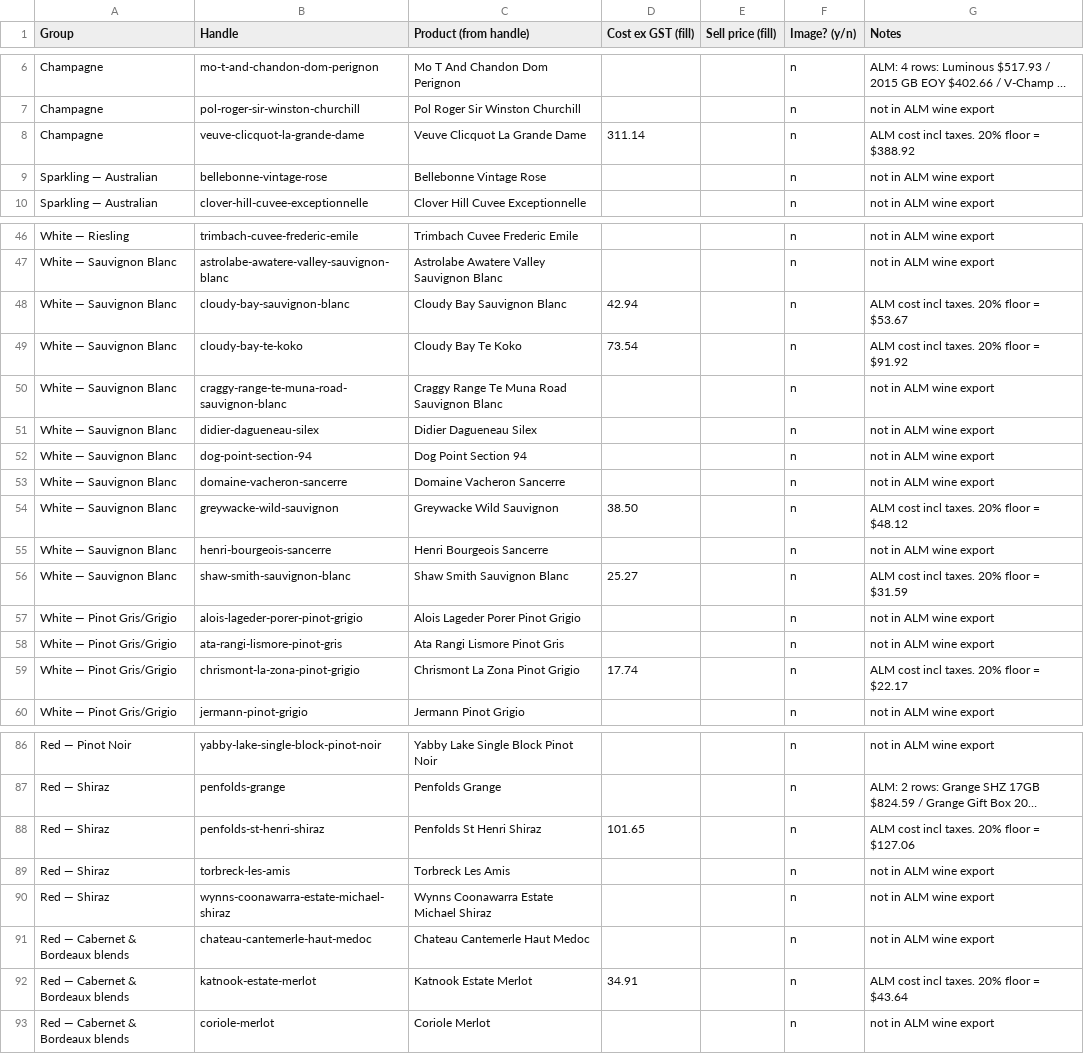
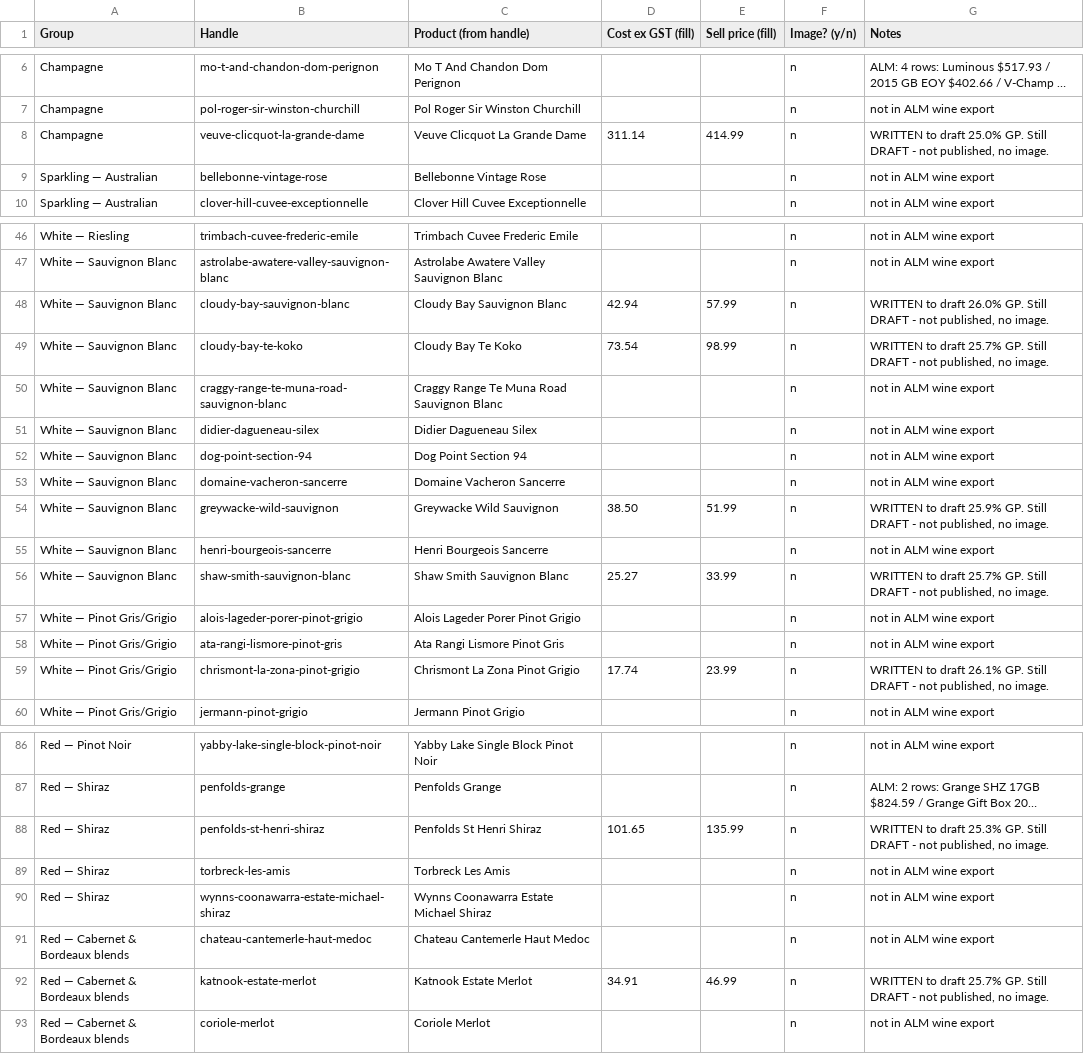
Before and after one commit to singhajay001/Lakhman, a CSV file: seo/spirithaus/worksheets/fine-wine-pricing-2026-09-24.csv, drawn as a sheet; only a part is shown, gaps mark what is left out; long unchanged cells end in …; the diff covers the shown part only; the diff names each change by its address in the sheet, - before the commit and + after, or states it on an @@ line.

```diff
--- a/seo/spirithaus/worksheets/fine-wine-pricing-2026-09-24.csv
+++ b/seo/spirithaus/worksheets/fine-wine-pricing-2026-09-24.csv
-E8 (Sell price (fill)): (empty)
+E8 (Sell price (fill)): 414.99
-G8 (Notes): ALM cost incl taxes. 20% floor = $388.92
+G8 (Notes): WRITTEN to draft 25.0% GP. Still DRAFT - not published, no image.
-E48 (Sell price (fill)): (empty)
+E48 (Sell price (fill)): 57.99
-G48 (Notes): ALM cost incl taxes. 20% floor = $53.67
+G48 (Notes): WRITTEN to draft 26.0% GP. Still DRAFT - not published, no image.
-E49 (Sell price (fill)): (empty)
+E49 (Sell price (fill)): 98.99
-G49 (Notes): ALM cost incl taxes. 20% floor = $91.92
+G49 (Notes): WRITTEN to draft 25.7% GP. Still DRAFT - not published, no image.
-E54 (Sell price (fill)): (empty)
+E54 (Sell price (fill)): 51.99
-G54 (Notes): ALM cost incl taxes. 20% floor = $48.12
+G54 (Notes): WRITTEN to draft 25.9% GP. Still DRAFT - not published, no image.
-E56 (Sell price (fill)): (empty)
+E56 (Sell price (fill)): 33.99
-G56 (Notes): ALM cost incl taxes. 20% floor = $31.59
+G56 (Notes): WRITTEN to draft 25.7% GP. Still DRAFT - not published, no image.
-E59 (Sell price (fill)): (empty)
+E59 (Sell price (fill)): 23.99
-G59 (Notes): ALM cost incl taxes. 20% floor = $22.17
+G59 (Notes): WRITTEN to draft 26.1% GP. Still DRAFT - not published, no image.
-E88 (Sell price (fill)): (empty)
+E88 (Sell price (fill)): 135.99
-G88 (Notes): ALM cost incl taxes. 20% floor = $127.06
+G88 (Notes): WRITTEN to draft 25.3% GP. Still DRAFT - not published, no image.
-E92 (Sell price (fill)): (empty)
+E92 (Sell price (fill)): 46.99
-G92 (Notes): ALM cost incl taxes. 20% floor = $43.64
+G92 (Notes): WRITTEN to draft 25.7% GP. Still DRAFT - not published, no image.
```
Also changed, not shown: 8 edited cells elsewhere in this file, 1 other file.
